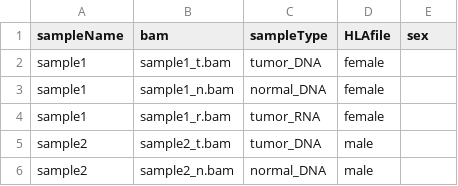
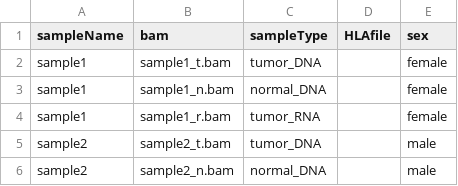
Before and after one commit to icbi-lab/nextNEOpi, a CSV file: example_batchFile_BAM.csv, drawn as a sheet.

```diff
--- a/example_batchFile_BAM.csv
+++ b/example_batchFile_BAM.csv
@@ -1,6 +1,6 @@
 sampleName,bam,sampleType,HLAfile,sex
-sample1,sample1_t.bam,tumor_DNA,female
-sample1,sample1_n.bam,normal_DNA,female
-sample1,sample1_r.bam,tumor_RNA,female
-sample2,sample2_t.bam,tumor_DNA,male
-sample2,sample2_n.bam,normal_DNA,male
+sample1,sample1_t.bam,tumor_DNA,,female
+sample1,sample1_n.bam,normal_DNA,,female
+sample1,sample1_r.bam,tumor_RNA,,female
+sample2,sample2_t.bam,tumor_DNA,,male
+sample2,sample2_n.bam,normal_DNA,,male
```
Also changed, not shown: example_batchFile_FASTQ.csv.
